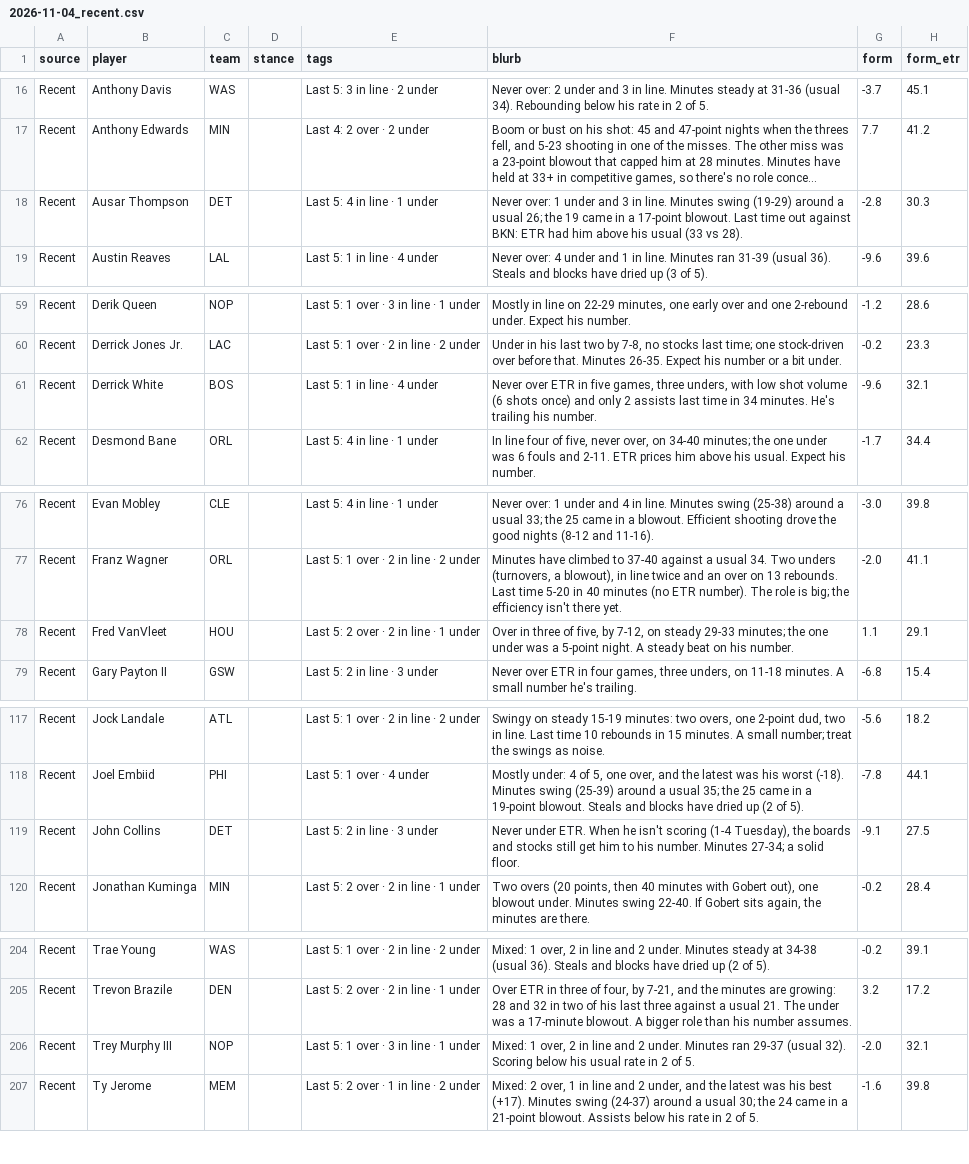
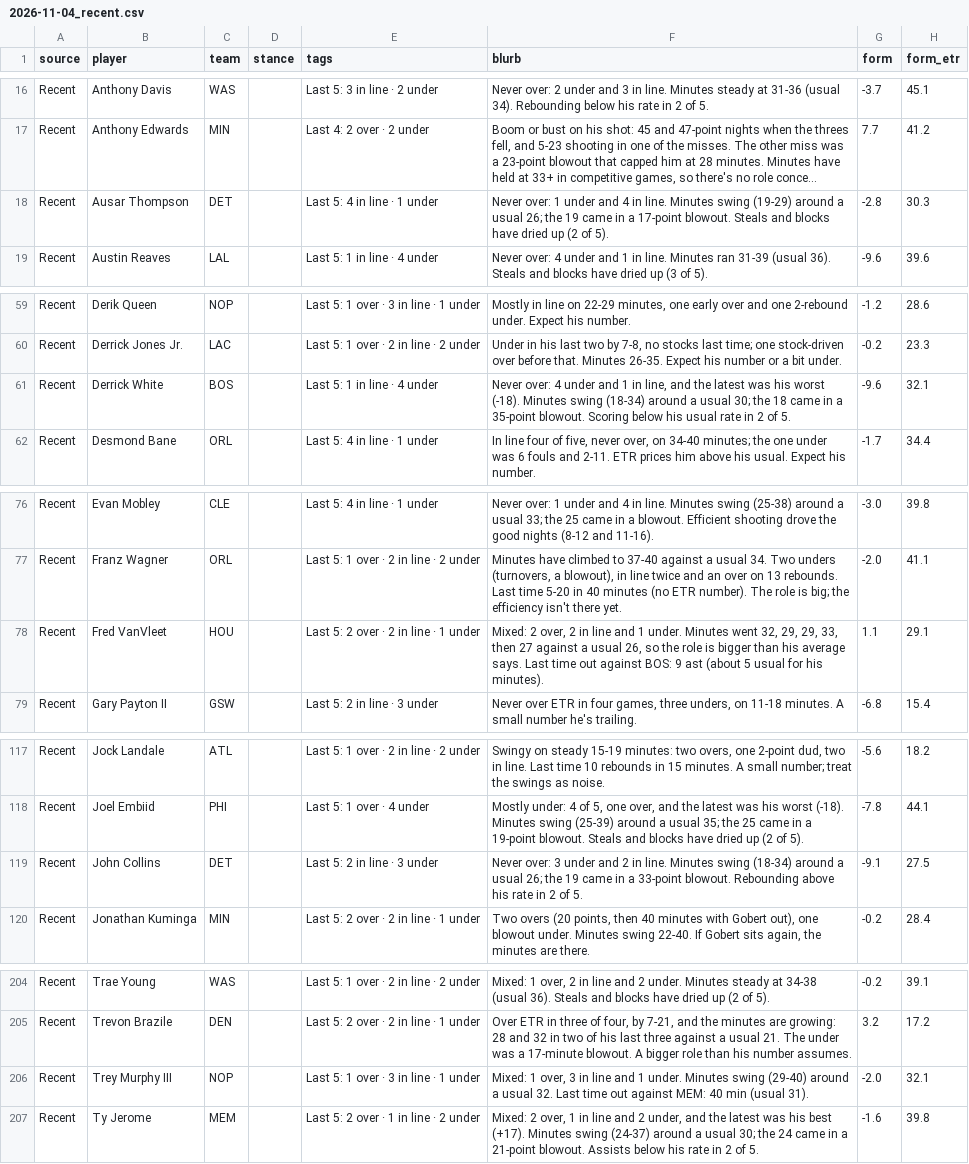
Before and after one commit to JonBoyBeats/br_rankings, a CSV file: analysis/nba/takes/2026-11-04_recent.csv, drawn as a sheet; only a part is shown, gaps mark what is left out; long unchanged cells end in …; the diff names each change by its address in the sheet, - before the commit and + after, or states it on an @@ line.

Commit message:
NBA daily: record and Recent notes through 2026-11-03

```diff
--- a/analysis/nba/takes/2026-11-04_recent.csv
+++ b/analysis/nba/takes/2026-11-04_recent.csv
-F18 (blurb): …under and 3 in line. Minutes swing (19-29) around a usual 26; the 19 came in a 17-point blowout. Last time out against BKN: ETR had him above his usual (33 vs 28).
+F18 (blurb): …under and 4 in line. Minutes swing (19-29) around a usual 26; the 19 came in a 17-point blowout. Steals and blocks have dried up (2 of 5).
-F61 (blurb): Never over ETR in five games, three unders, with low shot volume (6 shots once) and only 2 assists last time in 34 minutes. He's trailing his number.
+F61 (blurb): Never over: 4 under and 1 in line, and the latest was his worst (-18). Minutes swing (18-34) around a usual 30; the 18 came in a 35-point blowout. Scoring below his usual rate in 2 of 5.
-F78 (blurb): Over in three of five, by 7-12, on steady 29-33 minutes; the one under was a 5-point night. A steady beat on his number.
+F78 (blurb): Mixed: 2 over, 2 in line and 1 under. Minutes went 32, 29, 29, 33, then 27 against a usual 26, so the role is bigger than his average says. Last time out against BOS: 9 ast (about 5 usual for his minutes).
-F119 (blurb): Never under ETR. When he isn't scoring (1-4 Tuesday), the boards and stocks still get him to his number. Minutes 27-34; a solid floor.
+F119 (blurb): Never over: 3 under and 2 in line. Minutes swing (18-34) around a usual 26; the 19 came in a 33-point blowout. Rebounding above his rate in 2 of 5.
-F206 (blurb): …1 over, 2 in line and 2 under. Minutes ran 29-37 (usual 32). Scoring below his usual rate in 2 of 5.
+F206 (blurb): …1 over, 3 in line and 1 under. Minutes swing (29-40) around a usual 32. Last time out against MEM: 40 min (usual 31).
```
Also changed, not shown: analysis/nba/form.csv, 6 other files.
